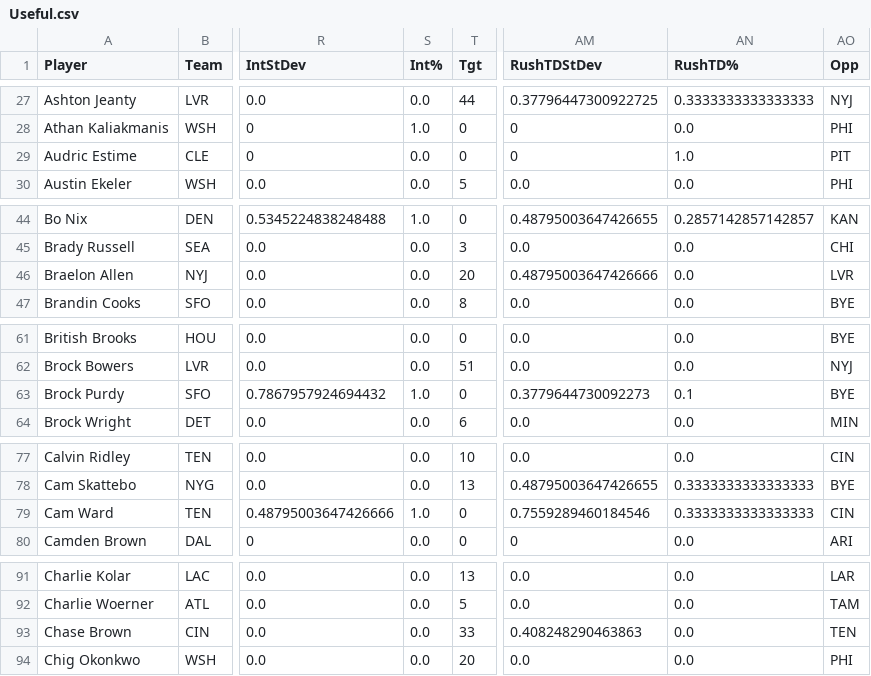
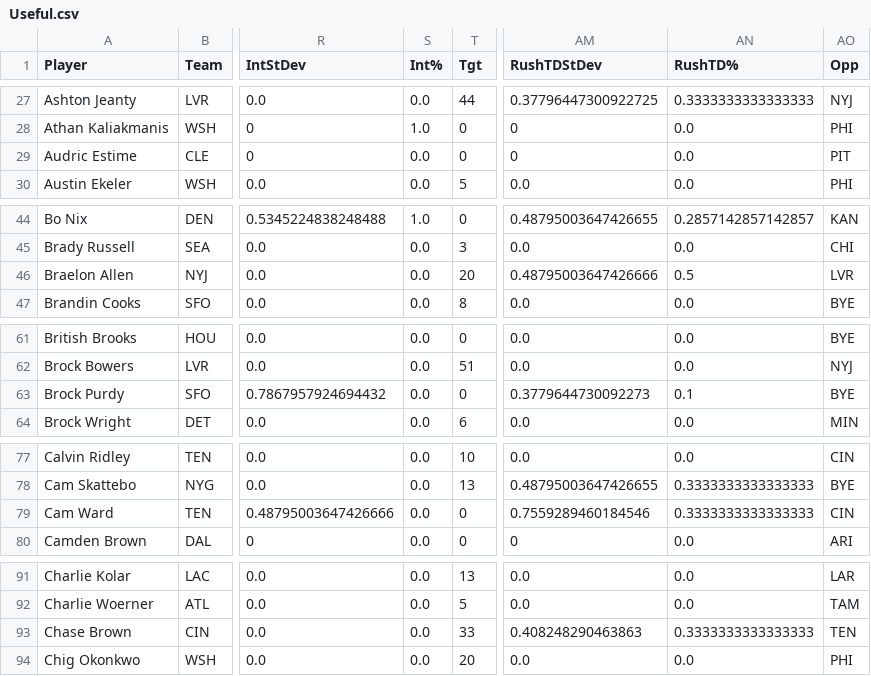
Before and after one commit to arahe1/WebProjects, a CSV file: CSVs/Useful.csv, drawn as a sheet; only a part is shown, gaps mark what is left out; the diff covers the shown part only; the diff names each change by its address in the sheet, - before the commit and + after, or states it on an @@ line.

```diff
--- a/CSVs/Useful.csv
+++ b/CSVs/Useful.csv
-AN29 (RushTD%): 1.0
+AN29 (RushTD%): 0.0
-AN46 (RushTD%): 0.0
+AN46 (RushTD%): 0.5
-S63 (Int%): 1.0
+S63 (Int%): 0.0
-S79 (Int%): 1.0
+S79 (Int%): 0.0
-AN93 (RushTD%): 0.0
+AN93 (RushTD%): 0.3333333333333333
```
Also changed, not shown: 36 edited cells elsewhere in this file, CSVs/SuperFlex.csv, 7 other files.
